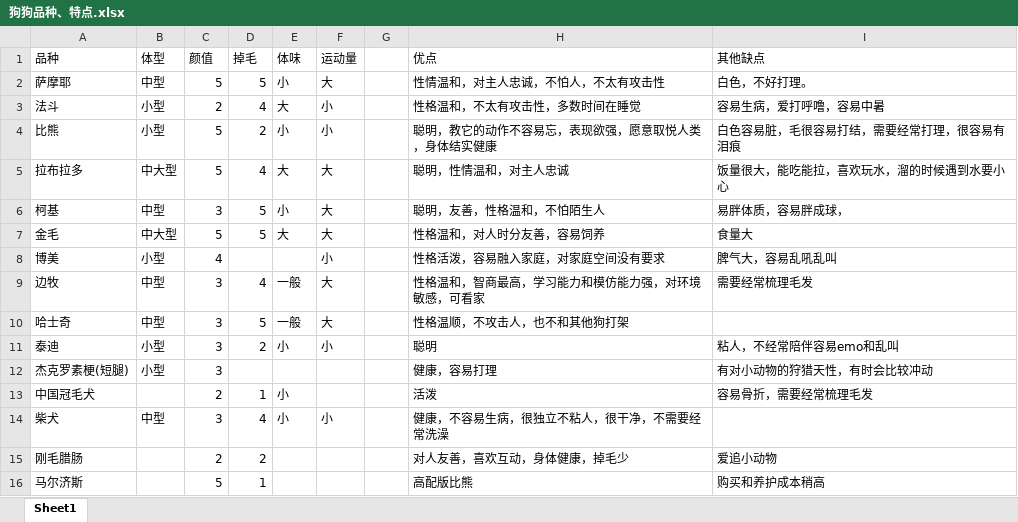
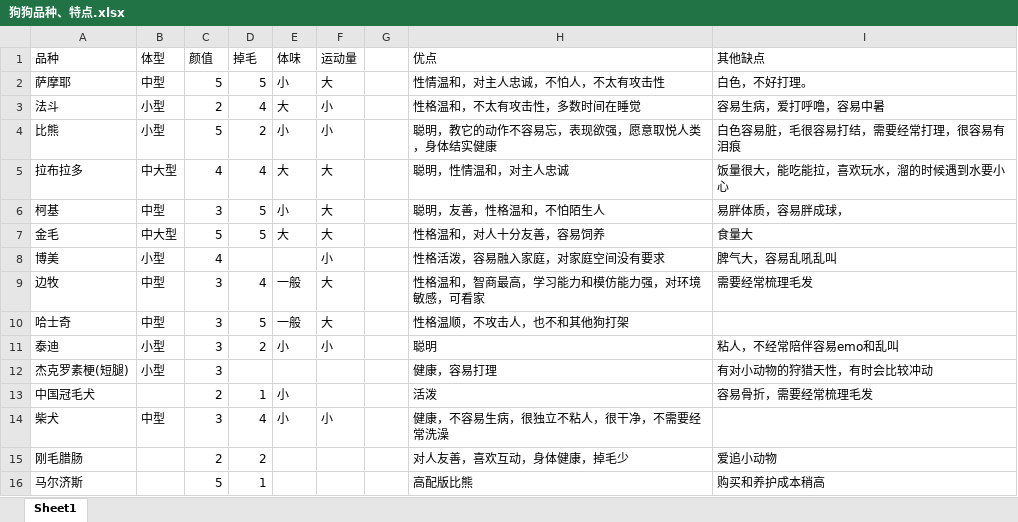
Before and after one commit to chenzhaohui00/myNote, an Excel workbook: 其他/老白/狗狗品种、特点.xlsx, sheet Sheet1, drawn as a sheet; values as stored, in another font and other column widths than the file's, no borders; the diff names each change by its address in the sheet, - before the commit and + after, or states it on an @@ line.

```diff
--- a/其他/老白/狗狗品种、特点.xlsx (sheet Sheet1)
+++ b/其他/老白/狗狗品种、特点.xlsx (sheet Sheet1)
-C5 (颜值): 5
+C5 (颜值): 4
-H7 (优点): 性格温和，对人时分友善，容易饲养
+H7 (优点): 性格温和，对人十分友善，容易饲养
```
Also changed, not shown: 1 other file.
